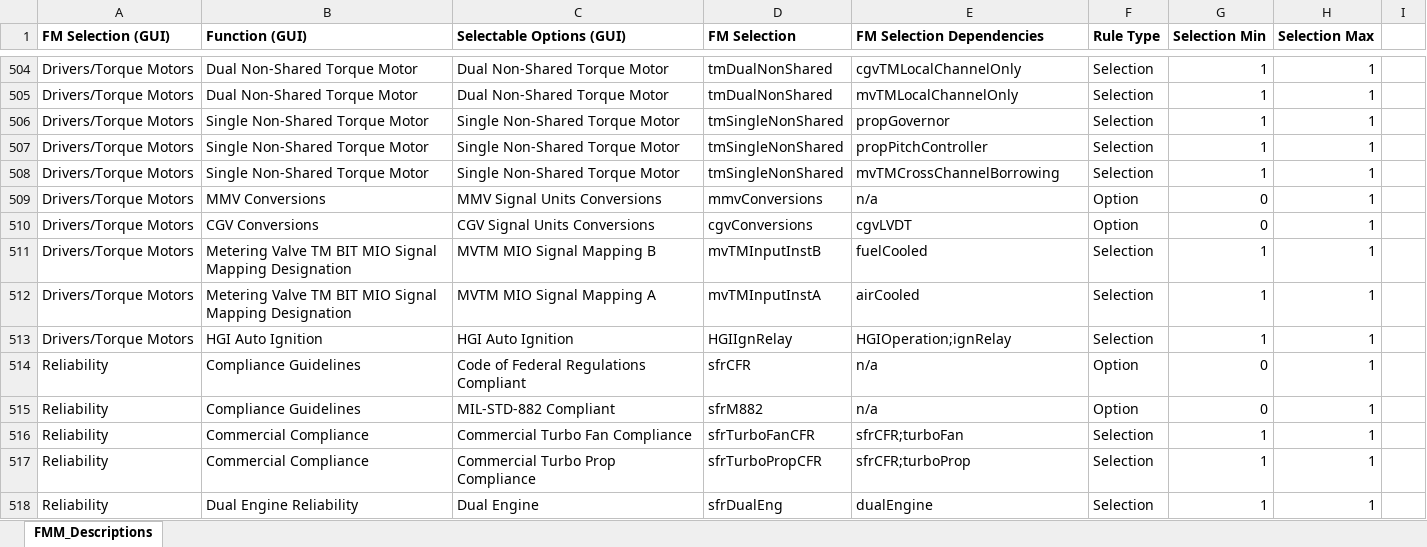
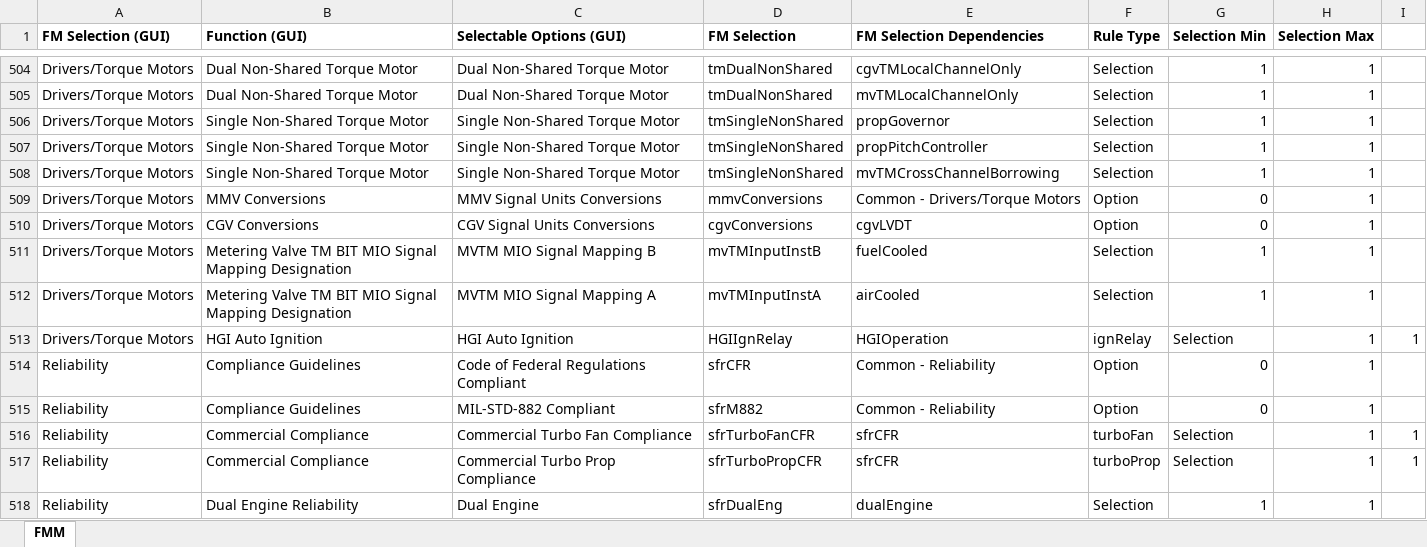
Before and after one commit to rdc2732/convert_fmm, an Excel workbook: FMM.xlsx, sheet FMM, drawn as a sheet; only a part is shown, gaps mark what is left out; values as stored, in another font and other column widths than the file's, no borders; the diff covers the shown part only; the diff names each change by its address in the sheet, - before the commit and + after, or states it on an @@ line.

Commit message:
Basic creation of keywords database correct.  Still needs verification and completion of rules handling.

```diff
--- a/FMM.xlsx (sheet FMM)
+++ b/FMM.xlsx (sheet FMM)
-sheet tab: FMM_Descriptions
+sheet tab: FMM
-E509 (FM Selection Dependencies): n/a
+E509 (FM Selection Dependencies): Common - Drivers/Torque Motors
-E513 (FM Selection Dependencies): HGIOperation;ignRelay
+E513 (FM Selection Dependencies): HGIOperation
-F513 (Rule Type): Selection
+F513 (Rule Type): ignRelay
-G513 (Selection Min): 1
+G513 (Selection Min): Selection
-I513: (empty)
+I513: 1
-E514:E515 (FM Selection Dependencies): n/a
+E514:E515 (FM Selection Dependencies): Common - Reliability
-E516 (FM Selection Dependencies): sfrCFR;turboFan
+E516 (FM Selection Dependencies): sfrCFR
-F516 (Rule Type): Selection
+F516 (Rule Type): turboFan
-G516:G517 (Selection Min): 1
+G516:G517 (Selection Min): Selection
-I516:I517: (empty)
+I516:I517: 1
-E517 (FM Selection Dependencies): sfrCFR;turboProp
+E517 (FM Selection Dependencies): sfrCFR
-F517 (Rule Type): Selection
+F517 (Rule Type): turboProp
```
Also changed, not shown: 2 added rows, 2 removed rows and 538 edited cells elsewhere in this sheet, 2 other files.
